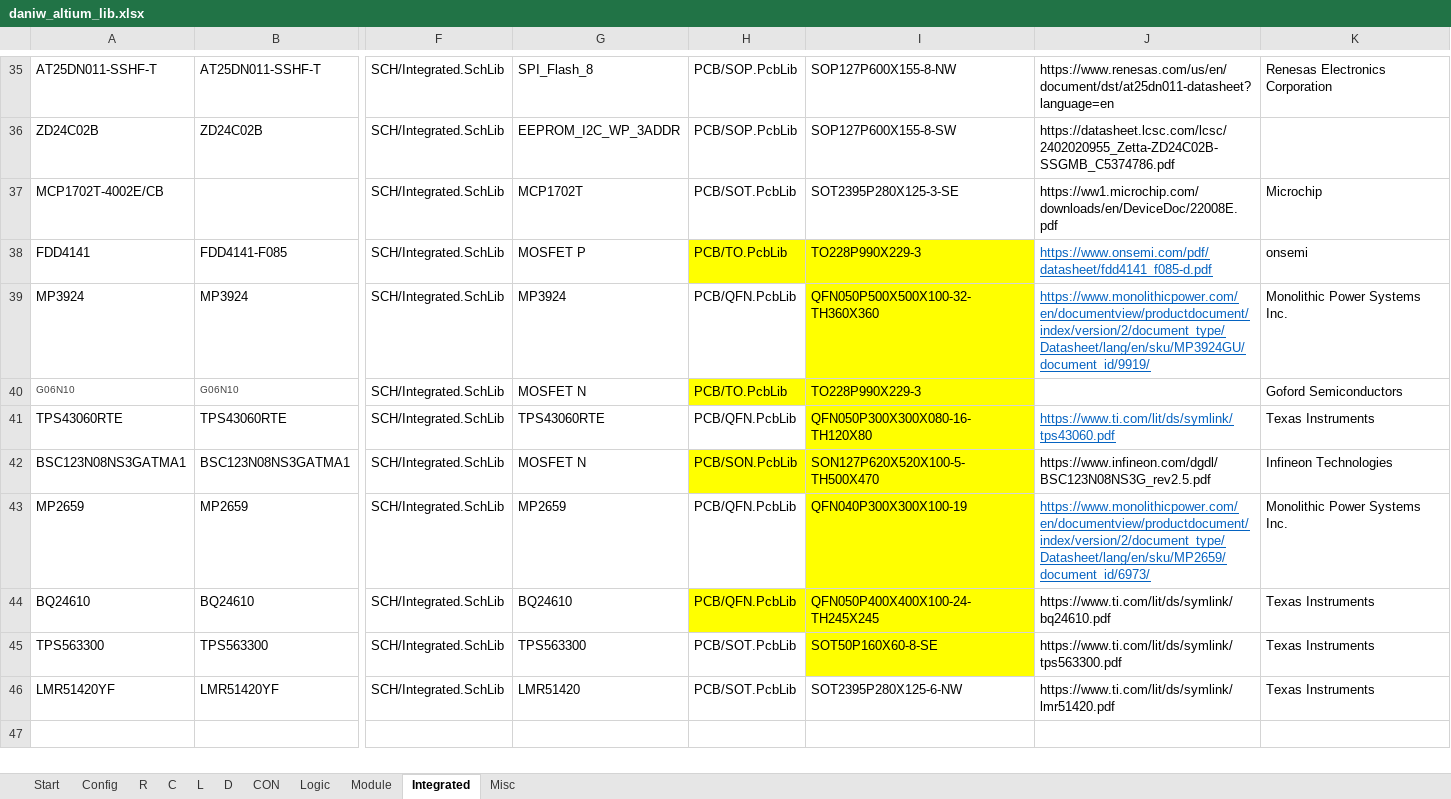
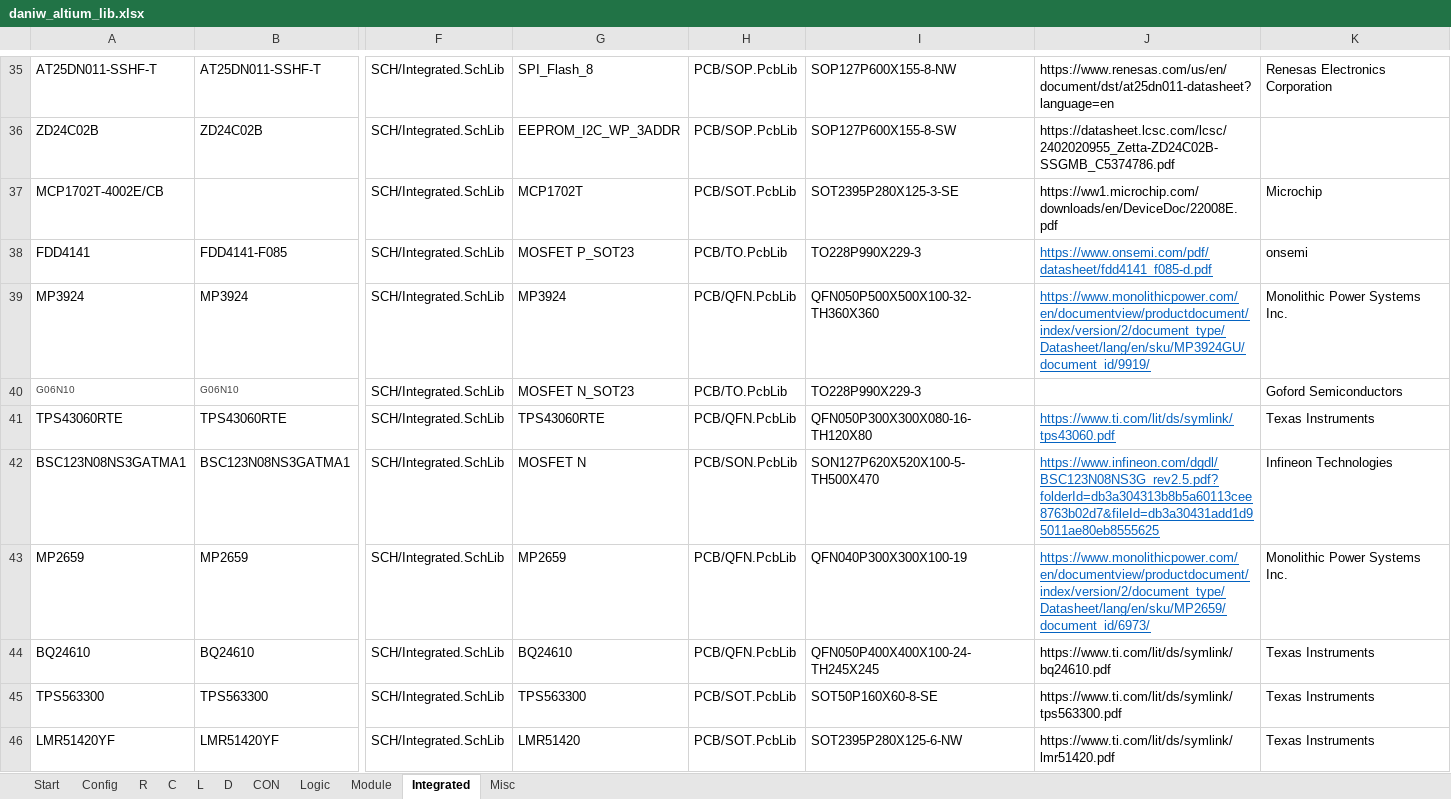
Before and after one commit to daniw/daniw_altium_lib, an Excel workbook: daniw_altium_lib.xlsx, sheet Integrated, drawn as a sheet; only a part is shown, gaps mark what is left out; values as stored, in another font and other column widths than the file's, no borders; the diff names each change by its address in the sheet, - before the commit and + after, or states it on an @@ line.

```diff
--- a/daniw_altium_lib.xlsx (sheet Integrated)
+++ b/daniw_altium_lib.xlsx (sheet Integrated)
-G38: MOSFET P
+G38: MOSFET P_SOT23
-H38:I38 fill: #FFFF00
+H38:I38 fill: none
-I39 fill: #FFFF00
+I39 fill: none
-G40: MOSFET N
+G40: MOSFET N_SOT23
-H40:I40 fill: #FFFF00
+H40:I40 fill: none
-I41 fill: #FFFF00
+I41 fill: none
-H42:I42 fill: #FFFF00
+H42:I42 fill: none
-J42: https://www.infineon.com/dgdl/BSC123N08NS3G_rev2.5.pdf
+J42: https://www.infineon.com/dgdl/BSC123N08NS3G_rev2.5.pdf?folderId=db3a304313b8b5a60113cee8763b02d7&fileId=db3a30431add1d95011ae80eb8555625
@@ J42 underline: off → on, text colour: black → #0563C1 @@
-I43 fill: #FFFF00
+I43 fill: none
-H44:I44 fill: #FFFF00
+H44:I44 fill: none
-I45 fill: #FFFF00
+I45 fill: none
```
Also changed, not shown: sheet Module, 7 other files.
